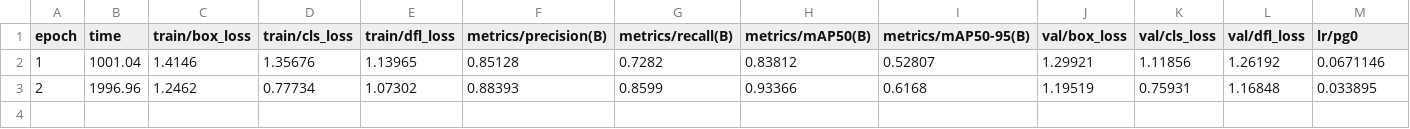
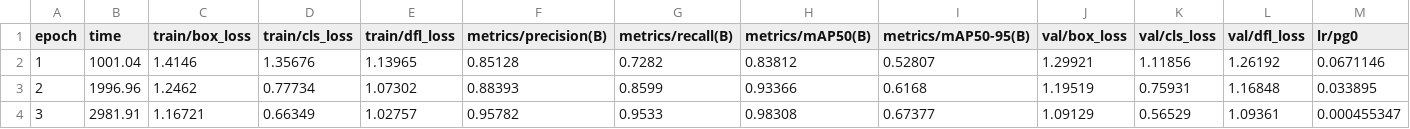
Before and after one commit to Drorhaz/lizard-tracking, a CSV file: runs/detect/train4/results.csv, drawn as a sheet; only a part is shown; rows hold the shown columns only; the diff names each change by its address in the sheet, - before the commit and + after, or states it on an @@ line.

Commit message:
baseline training + Infernce tesr+ strctured repo

```diff
--- a/runs/detect/train4/results.csv
+++ b/runs/detect/train4/results.csv
+row 4: 3 | 2981.91 | 1.16721 | 0.66349 | 1.02757 | 0.95782 | 0.9533 | 0.98308 | 0.67377 | 1.09129 | 0.56529 | 1.09361 | 0.000455347
```
Also changed, not shown: 41 other files.
